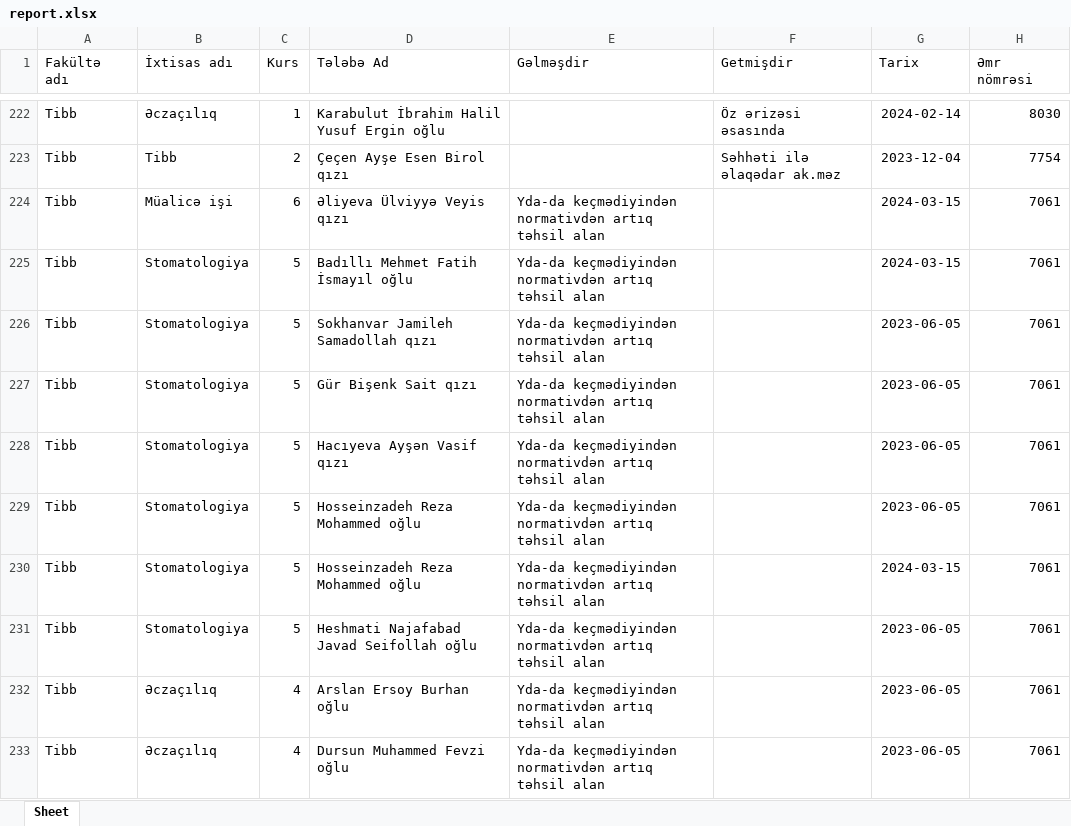
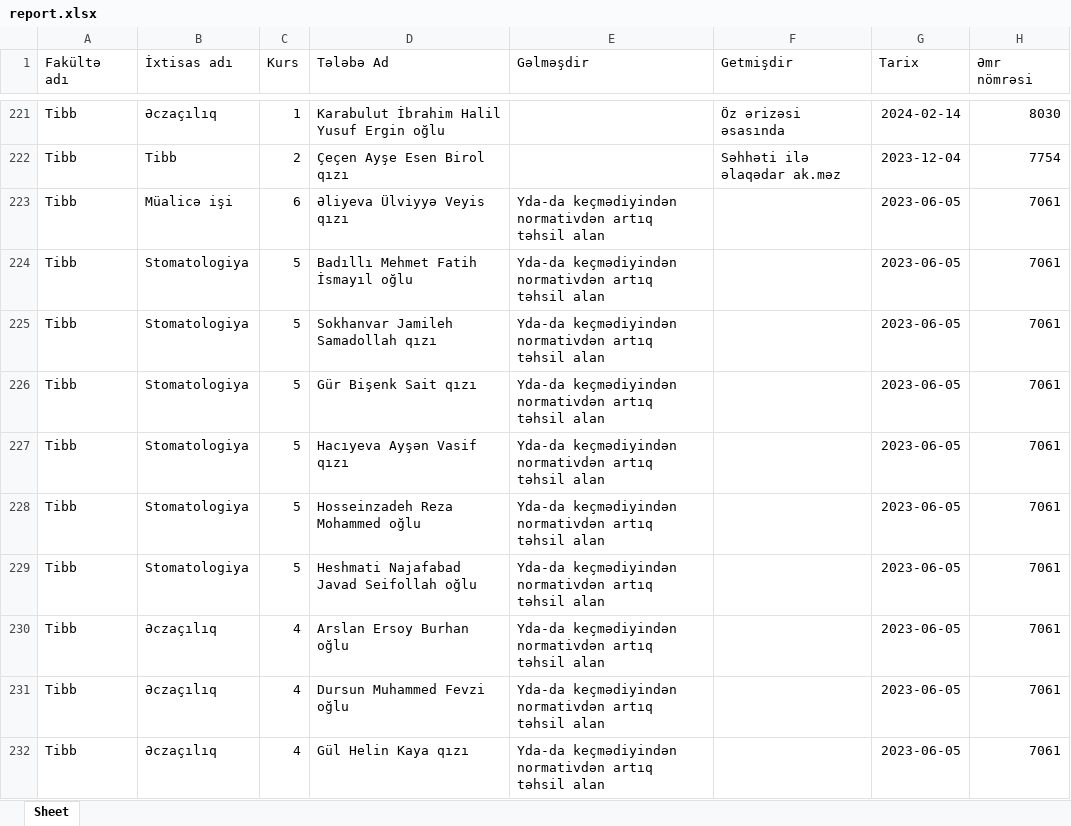
Before and after one commit to yhtps237/flask-test2, an Excel workbook: excel-files/report.xlsx, sheet Sheet, drawn as a sheet; only a part is shown, gaps mark what is left out; the shorter side is filled out with more unchanged rows; values as stored, in another font and other column widths than the file's, no borders; removed rows and columns are numbered as before the commit, all else as after; the diff covers the shown part only; the diff names each change by its address in the sheet, - before the commit and + after, or states it on an @@ line.

```diff
--- a/excel-files/report.xlsx (sheet Sheet)
+++ b/excel-files/report.xlsx (sheet Sheet)
-G223:G224 (Tarix): 2024-03-15
+G223:G224 (Tarix): 2023-06-05
-row 230: Tibb | Stomatologiya | 5 | Hosseinzadeh Reza Mohammed oğlu | Yda-da keçmədiyindən normativdən artıq təhsil alan |  | 2024-03-15 | 7061
```
Also changed, not shown: 49 added rows, 4 removed rows and 1 edited cell elsewhere in this sheet, excel-files/2024-02-01-2024-02-29-1.xlsx, 5 other files.
